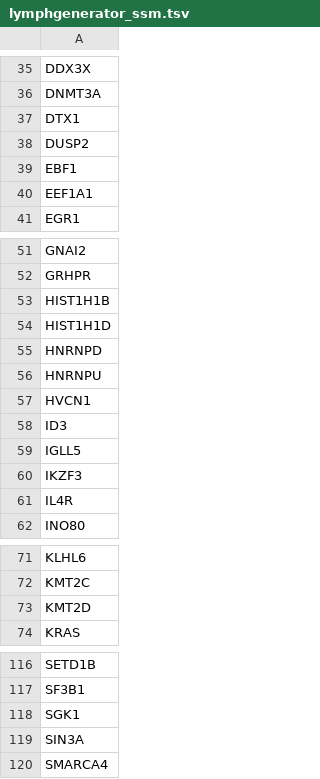
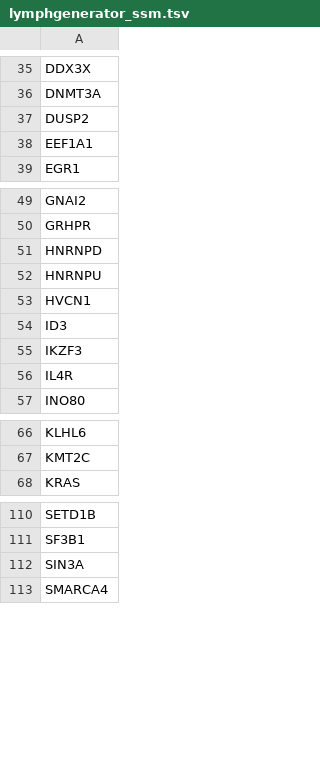
Before and after one commit to morinlab/GAMBLR.predict, a TSV file: inst/extdata/lymphgenerator_ssm.tsv, drawn as a sheet; only a part is shown, gaps mark what is left out.

```diff
--- a/inst/extdata/lymphgenerator_ssm.tsv
+++ b/inst/extdata/lymphgenerator_ssm.tsv
@@ -36,5 +36,3 @@ DDX3X
 DNMT3A
-DTX1
 DUSP2
-EBF1
 EEF1A1
@@ -52,4 +50,2 @@ GNAI2
 GRHPR
-HIST1H1B
-HIST1H1D
 HNRNPD
@@ -58,3 +54,2 @@ HVCN1
 ID3
-IGLL5
 IKZF3
@@ -72,3 +67,2 @@ KLHL6
 KMT2C
-KMT2D
 KRAS
@@ -117,3 +111,2 @@ SETD1B
 SF3B1
-SGK1
 SIN3A
```
Also changed, not shown: inst/extdata/lymphgenerator_ashm.tsv, 1 other file.
